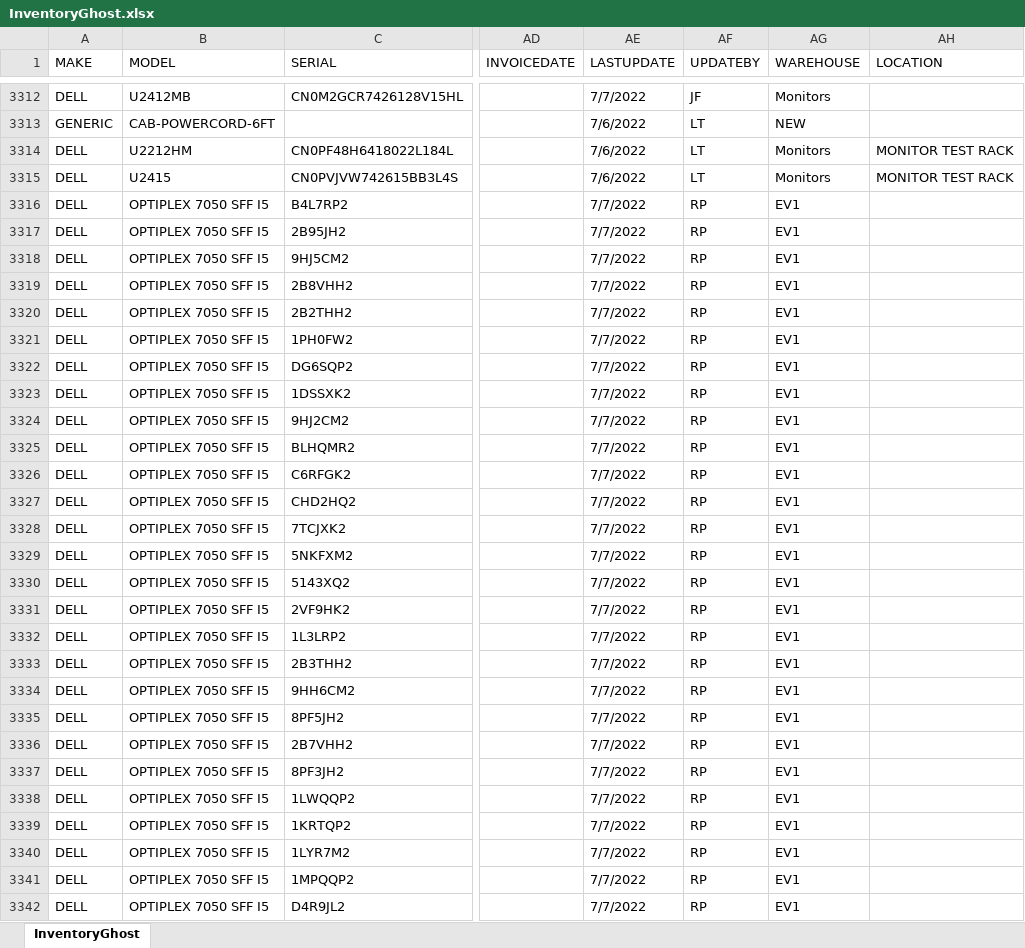
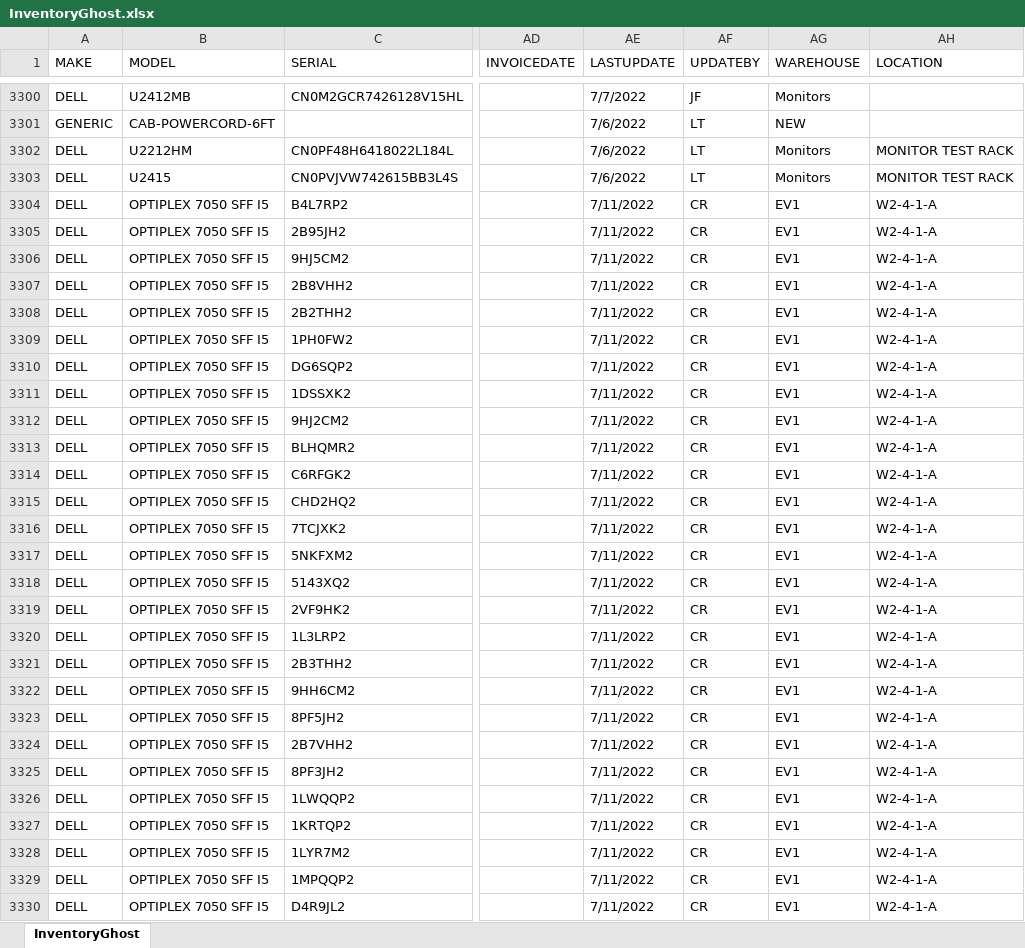
Before and after one commit to Mediocre-Software/Ghostwriter, an Excel workbook: InventoryGhost.xlsx, sheet InventoryGhost, drawn as a sheet; only a part is shown, gaps mark what is left out; values as stored, in another font and other column widths than the file's, no borders; addresses are those after the commit; the diff covers the shown part only; the diff names each change by its address in the sheet, - before the commit and + after, or states it on an @@ line.

```diff
--- a/InventoryGhost.xlsx (sheet InventoryGhost)
+++ b/InventoryGhost.xlsx (sheet InventoryGhost)
-AE3304:AE3330 (LASTUPDATE): 7/7/2022
+AE3304:AE3330 (LASTUPDATE): 7/11/2022
-AF3304:AF3330 (UPDATEBY): RP
+AF3304:AF3330 (UPDATEBY): CR
-AH3304:AH3330 (LOCATION): (empty)
+AH3304:AH3330 (LOCATION): W2-4-1-A
```
Also changed, not shown: 17 added rows, 14 removed rows and 1095 edited cells elsewhere in this sheet.
